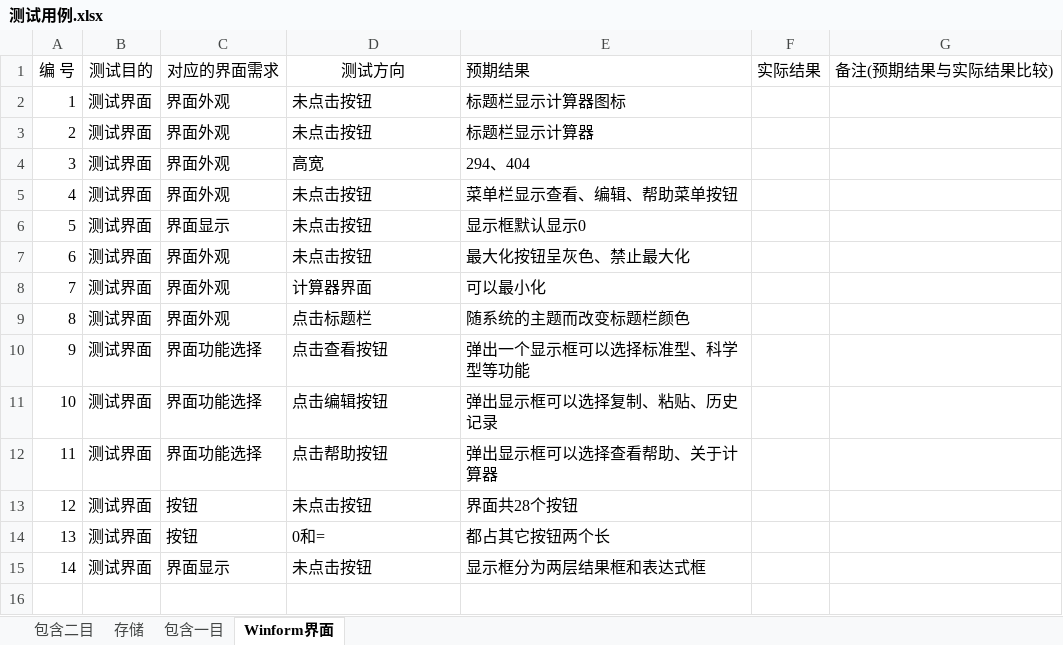
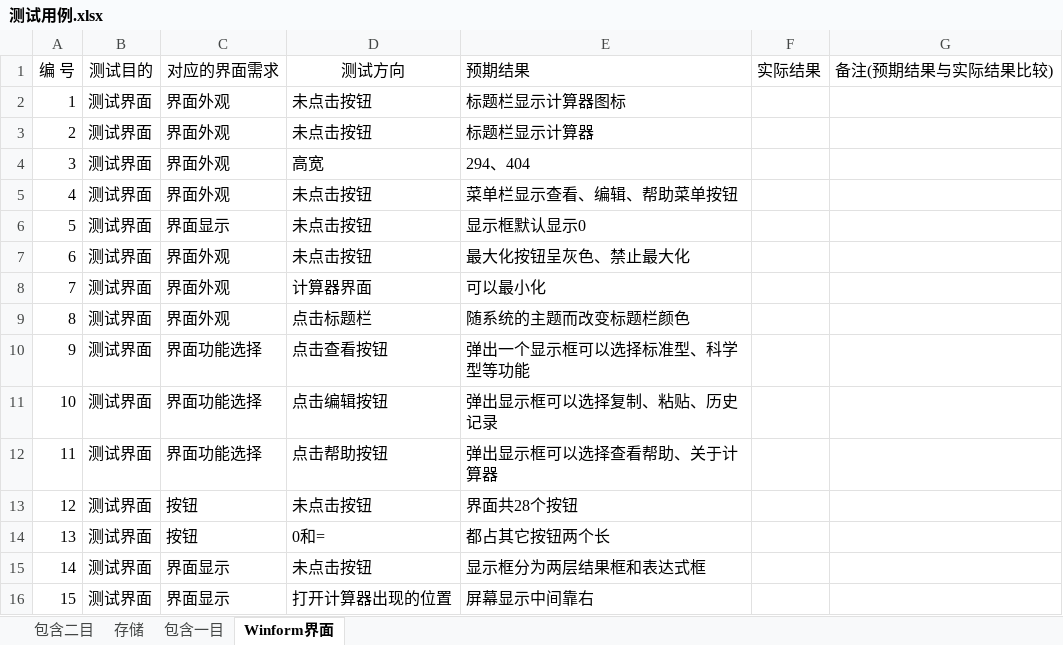
Before and after one commit to ProgrammerAlliance/The-source-of-life, an Excel workbook: 02.设计/测试用例.xlsx, sheet Winform界面, drawn as a sheet; values as stored, in another font and other column widths than the file's, no borders; the diff names each change by its address in the sheet, - before the commit and + after, or states it on an @@ line.

```diff
--- a/02.设计/测试用例.xlsx (sheet Winform界面)
+++ b/02.设计/测试用例.xlsx (sheet Winform界面)
+row 16: 15 | 测试界面 | 界面显示 | 打开计算器出现的位置 | 屏幕显示中间靠右
```
Also changed, not shown: sheet 包含一目.
